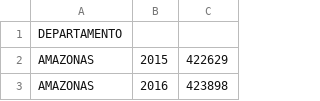
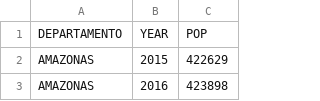
Before and after one commit to karinafustamante/energia, a CSV file: POBLACIÓN 2000 - 2021csv3.csv, drawn as a sheet; only a part is shown.

Commit message:
Update POBLACIÓN 2000 - 2021csv3.csv

```diff
--- a/POBLACIÓN 2000 - 2021csv3.csv
+++ b/POBLACIÓN 2000 - 2021csv3.csv
@@ -1,2 +1,2 @@
-DEPARTAMENTO,,
+DEPARTAMENTO,YEAR,POP
 AMAZONAS,2015,422629
```
